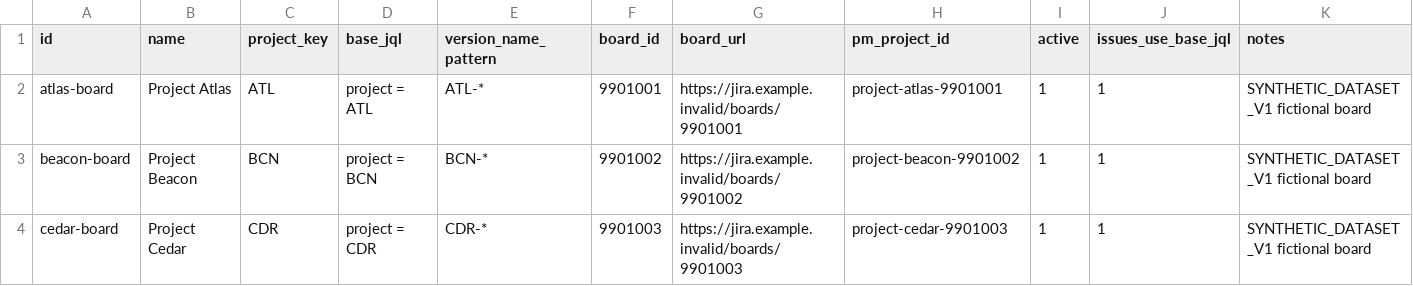
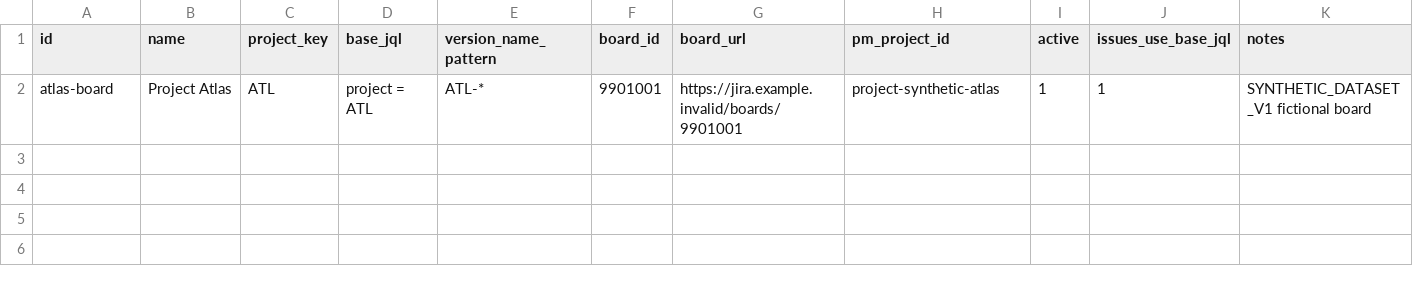
Before and after one commit to YanceyWu/dual-lab-dm-agent, a CSV file: src/sample-data/csv/jira_board_configs.sample.csv, drawn as a sheet.

Commit message:
Build full synthetic demo data pipeline (R1 usability)

```diff
--- a/src/sample-data/csv/jira_board_configs.sample.csv
+++ b/src/sample-data/csv/jira_board_configs.sample.csv
@@ -1,4 +1,2 @@
 id,name,project_key,base_jql,version_name_pattern,board_id,board_url,pm_project_id,active,issues_use_base_jql,notes
-atlas-board,Project Atlas,ATL,project = ATL,ATL-*,9901001,https://jira.example.invalid/boards/9901001,project-atlas-9901001,1,1,SYNTHETIC_DATASET_V1 fictional board
-beacon-board,Project Beacon,BCN,project = BCN,BCN-*,9901002,https://jira.example.invalid/boards/9901002,project-beacon-9901002,1,1,SYNTHETIC_DATASET_V1 fictional board
-cedar-board,Project Cedar,CDR,project = CDR,CDR-*,9901003,https://jira.example.invalid/boards/9901003,project-cedar-9901003,1,1,SYNTHETIC_DATASET_V1 fictional board
+atlas-board,Project Atlas,ATL,project = ATL,ATL-*,9901001,https://jira.example.invalid/boards/9901001,project-synthetic-atlas,1,1,SYNTHETIC_DATASET_V1 fictional board
```
Also changed, not shown: 15 other files.
